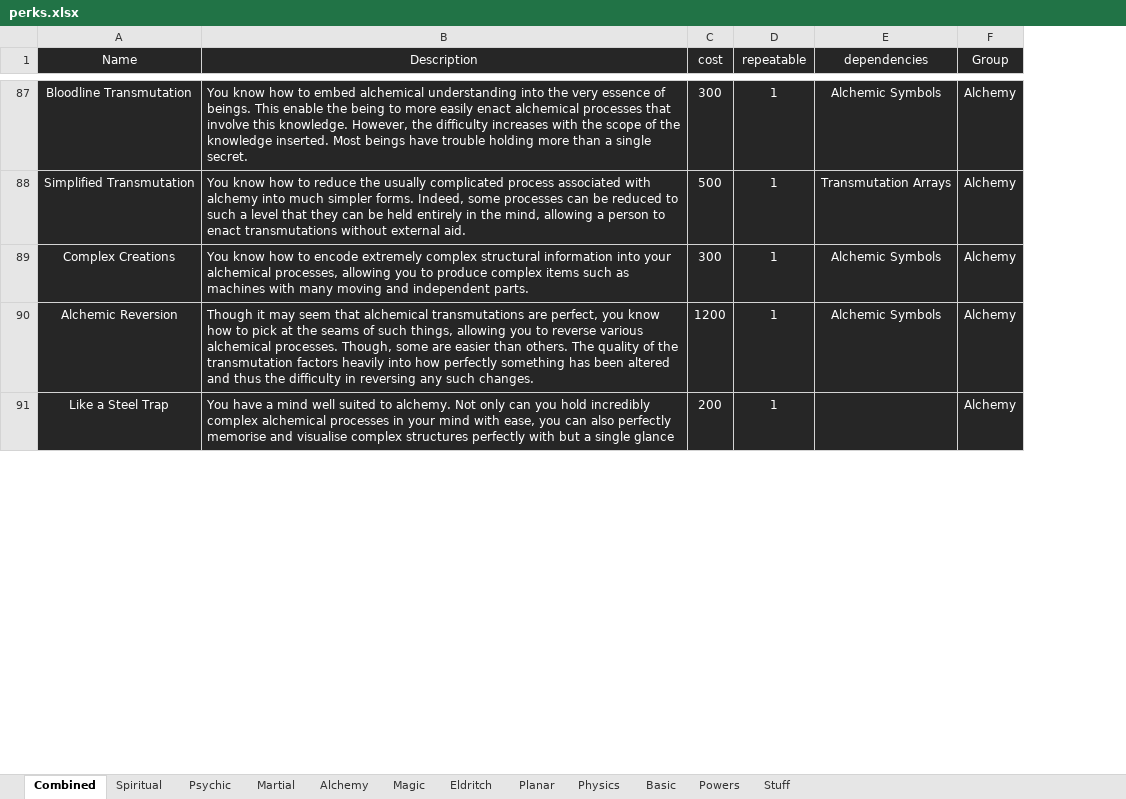
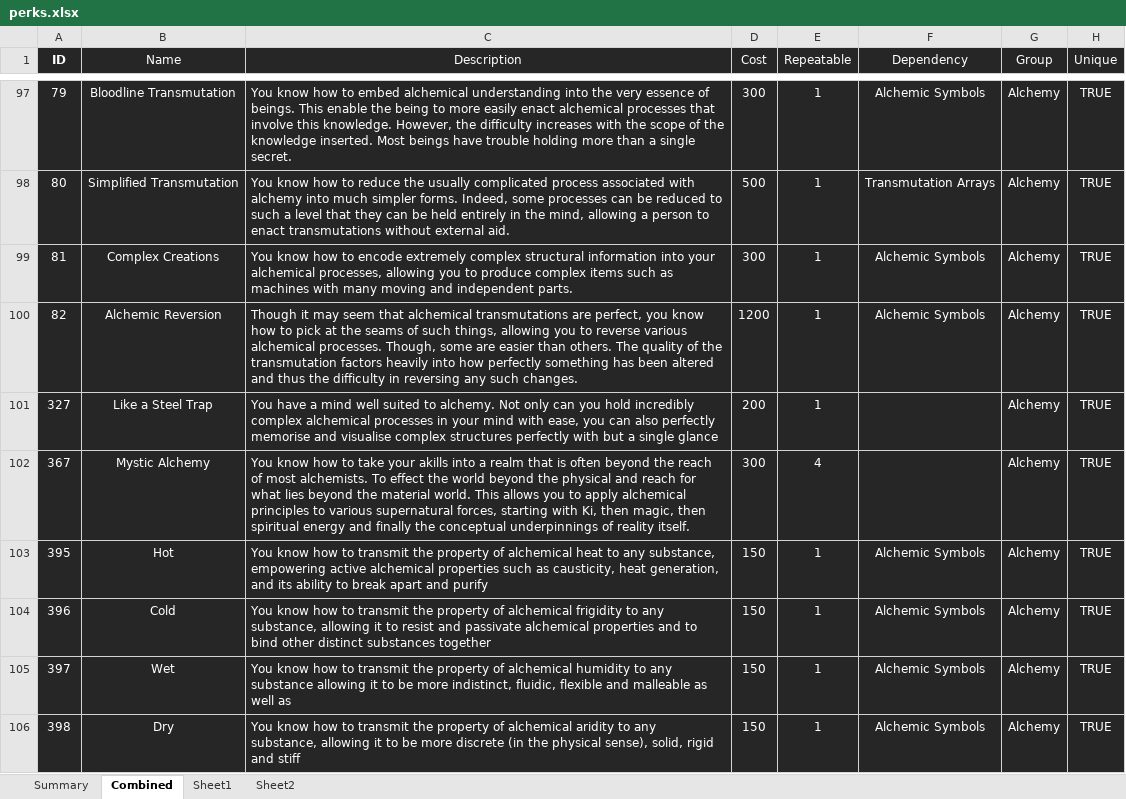
Before and after one commit to Emizaquel/March-of-Civilization, an Excel workbook: perks.xlsx, sheet Combined, drawn as a sheet; only a part is shown, gaps mark what is left out; values as stored, in another font and other column widths than the file's, no borders; table styles not drawn; addresses are those after the commit; the diff covers the shown part only; the diff names each change by its address in the sheet, - before the commit and + after, or states it on an @@ line.

```diff
--- a/perks.xlsx (sheet Combined)
+++ b/perks.xlsx (sheet Combined)
-sheet tab: Spiritual
-sheet tab: Psychic
-sheet tab: Martial
-sheet tab: Alchemy
-sheet tab: Magic
-sheet tab: Eldritch
-sheet tab: Planar
-sheet tab: Physics
-sheet tab: Basic
-sheet tab: Powers
-sheet tab: Stuff
+sheet tab: Summary
+sheet tab: Sheet1
+sheet tab: Sheet2
+column A (ID), rows 97-101: 79 | 80 | 81 | 82 | 327
+column H (Unique), rows 97-101: all TRUE
-D1: cost
+D1: Cost
-E1: repeatable
+E1: Repeatable
-F1: dependencies
+F1: Dependency
+row 102: 367 | Mystic Alchemy | You know how to take your akills into a realm that is often beyond the reach of most alchemists. To effect the world beyond the physical and reach for what lies beyond the material world. This allows you to apply alchemical principles to various supernatural forces, starting with Ki, then magic, then spiritual energy and finally the conceptual underpinnings of reality itself. | 300 | 4 |  | Alchemy | TRUE
+row 103: 395 | Hot | You know how to transmit the property of alchemical heat to any substance, empowering active alchemical properties such as causticity, heat generation, and its ability to break apart and purify | 150 | 1 | Alchemic Symbols | Alchemy | TRUE
+row 104: 396 | Cold | You know how to transmit the property of alchemical frigidity to any substance, allowing it to resist and passivate alchemical properties and to bind other distinct substances together | 150 | 1 | Alchemic Symbols | Alchemy | TRUE
+row 105: 397 | Wet | You know how to transmit the property of alchemical humidity to any substance allowing it to be more indistinct, fluidic, flexible and malleable as well as | 150 | 1 | Alchemic Symbols | Alchemy | TRUE
+row 106: 398 | Dry | You know how to transmit the property of alchemical aridity to any substance, allowing it to be more discrete (in the physical sense), solid, rigid and stiff | 150 | 1 | Alchemic Symbols | Alchemy | TRUE
```
Also changed, not shown: 164 added rows, 103 removed rows, 31 moved rows, 35 edited cells and cell formats elsewhere in this sheet, 2 other files.
